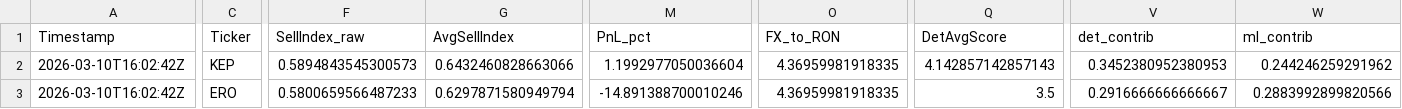
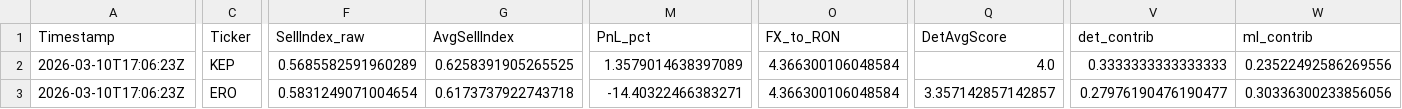
Before and after one commit to andrei1234D/GPT5_SELL, a CSV file: bot/live_results.csv, drawn as a sheet; only a part is shown, gaps mark what is left out; the diff covers the shown part only; the diff names each change by its address in the sheet, - before the commit and + after, or states it on an @@ line.

Commit message:
Auto-update tracker + MT data [2026-03-10 17:06:49 UTC]

```diff
--- a/bot/live_results.csv
+++ b/bot/live_results.csv
-A2:A3 (Timestamp): 2026-03-10T16:02:42Z
+A2:A3 (Timestamp): 2026-03-10T17:06:23Z
-F2 (SellIndex_raw): 0.5894843545300573
+F2 (SellIndex_raw): 0.5685582591960289
-G2 (AvgSellIndex): 0.6432460828663066
+G2 (AvgSellIndex): 0.6258391905265525
-M2 (PnL_pct): 1.1992977050036604
+M2 (PnL_pct): 1.3579014638397089
-O2:O3 (FX_to_RON): 4.36959981918335
+O2:O3 (FX_to_RON): 4.366300106048584
-Q2 (DetAvgScore): 4.142857142857143
+Q2 (DetAvgScore): 4.0
-V2 (det_contrib): 0.3452380952380953
+V2 (det_contrib): 0.3333333333333333
-W2 (ml_contrib): 0.244246259291962
+W2 (ml_contrib): 0.23522492586269556
-F3 (SellIndex_raw): 0.5800659566487233
+F3 (SellIndex_raw): 0.5831249071004654
-G3 (AvgSellIndex): 0.6297871580949794
+G3 (AvgSellIndex): 0.6173737922743718
-M3 (PnL_pct): -14.891388700010246
+M3 (PnL_pct): -14.40322466383271
-Q3 (DetAvgScore): 3.5
+Q3 (DetAvgScore): 3.357142857142857
-V3 (det_contrib): 0.2916666666666667
+V3 (det_contrib): 0.27976190476190477
-W3 (ml_contrib): 0.2883992899820566
+W3 (ml_contrib): 0.30336300233856056
```
Also changed, not shown: 126 edited cells elsewhere in this file, bot/LLM_data/input_llm/llm_input_latest.csv, bot/LLM_data/input_llm/llm_predictions.csv, 1 other file.
